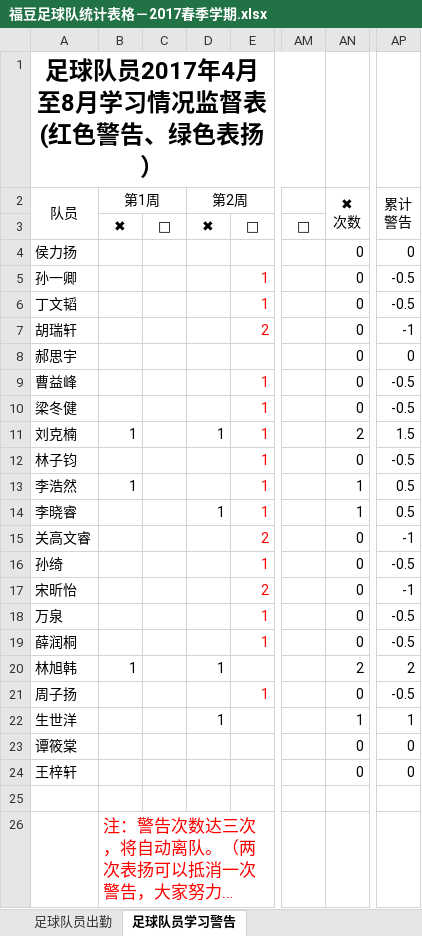
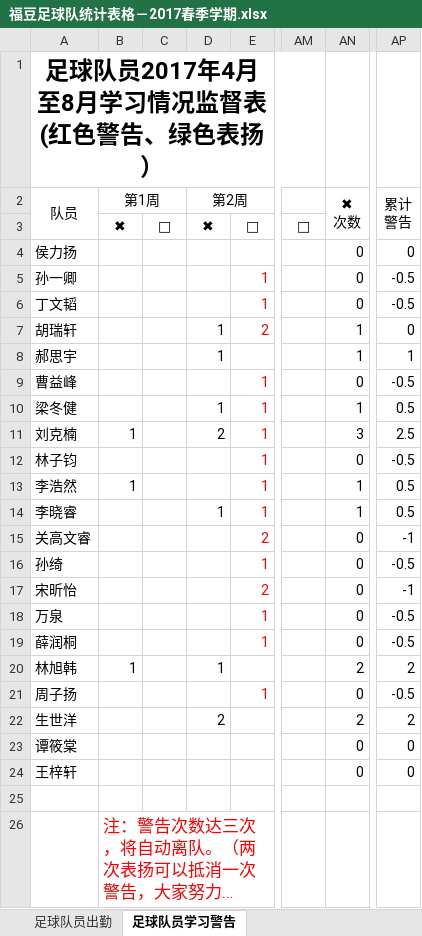
Before and after one commit to ztWilliam/kidedu, an Excel workbook: soccer/福豆足球队统计表格－2017春季学期.xlsx, sheet 足球队员学习警告, drawn as a sheet; only a part is shown, gaps mark what is left out; long unchanged cells end in …; values as stored, in another font and other column widths than the file's, no borders; conditional formats not drawn; the diff names each change by its address in the sheet, - before the commit and + after, or states it on an @@ line.

Commit message:
警告名单更新
警告出的比较多。

```diff
--- a/soccer/福豆足球队统计表格－2017春季学期.xlsx (sheet 足球队员学习警告)
+++ b/soccer/福豆足球队统计表格－2017春季学期.xlsx (sheet 足球队员学习警告)
-D7:D8 (第2周): (empty)
+D7:D8 (第2周): 1
-AN7:AN8 (✖ 次数): 0
+AN7:AN8 (✖ 次数): 1
-AP7 (累计 警告): -1
+AP7 (累计 警告): 0
-AP8 (累计 警告): 0
+AP8 (累计 警告): 1
-D10 (第2周): (empty)
+D10 (第2周): 1
-AN10 (✖ 次数): 0
+AN10 (✖ 次数): 1
-AP10 (累计 警告): -0.5
+AP10 (累计 警告): 0.5
-D11 (第2周): 1
+D11 (第2周): 2
-AN11 (✖ 次数): 2
+AN11 (✖ 次数): 3
-AP11 (累计 警告): 1.5
+AP11 (累计 警告): 2.5
-D22 (第2周): 1
+D22 (第2周): 2
-AN22 (✖ 次数): 1
+AN22 (✖ 次数): 2
-AP22 (累计 警告): 1
+AP22 (累计 警告): 2
```
